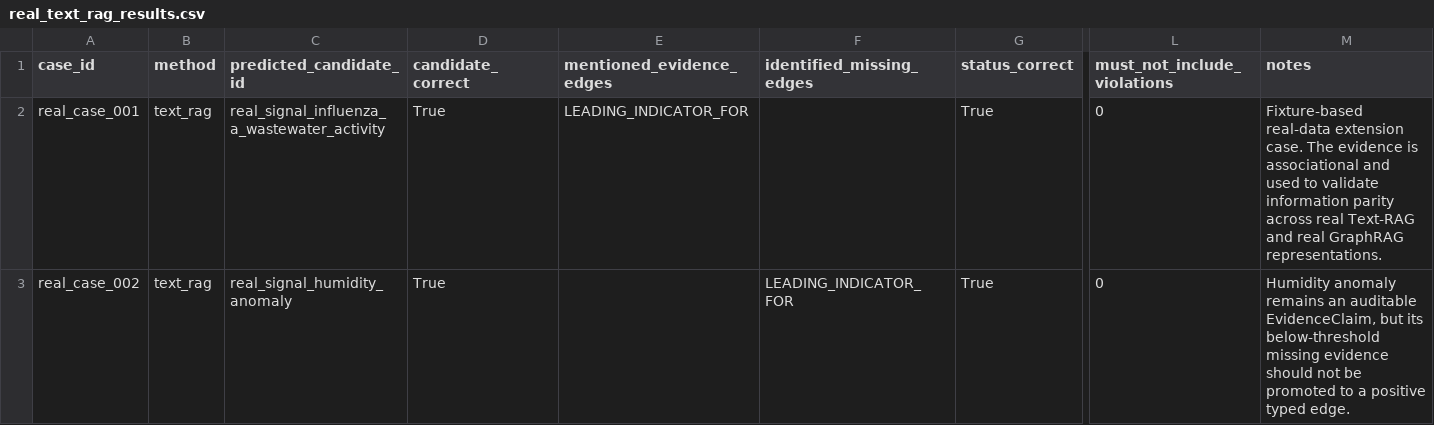
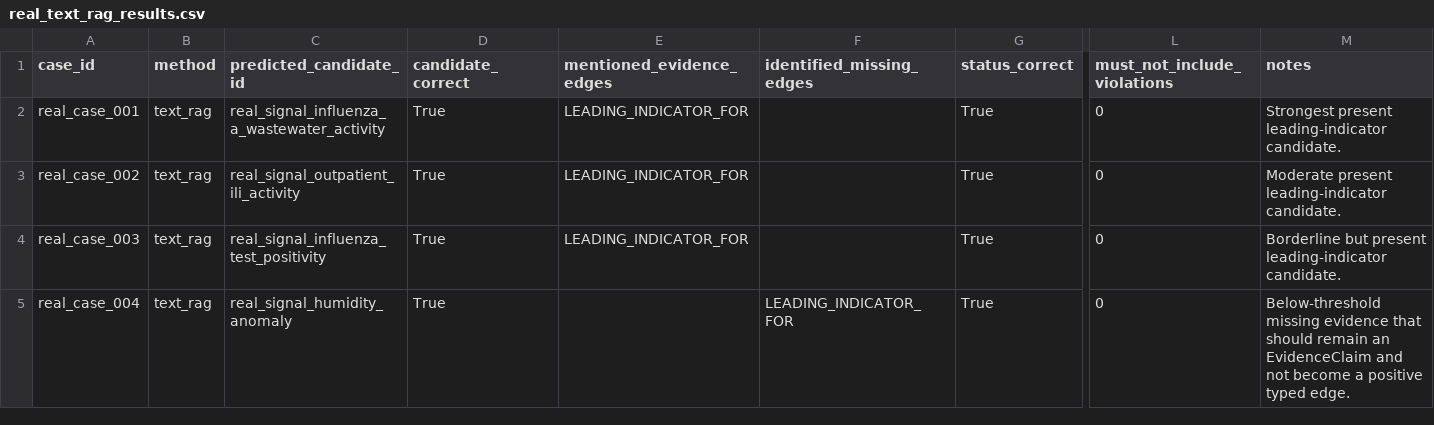
Before and after one commit to ChanduBlaze/Failure-Conditioned-GraphRAG-Prototype-for-EpiGraph, a CSV file: evals/results_real/real_text_rag_results.csv, drawn as a sheet; only a part is shown, gaps mark what is left out; rows hold the shown columns only; the diff names each change by its address in the sheet, - before the commit and + after, or states it on an @@ line.

```diff
--- a/evals/results_real/real_text_rag_results.csv
+++ b/evals/results_real/real_text_rag_results.csv
-M2 (notes): Fixture-based real-data extension case. The evidence is associational and used to validate information parity across real Text-RAG and real GraphRAG representations.
+M2 (notes): Strongest present leading-indicator candidate.
-C3 (predicted_candidate_id): real_signal_humidity_anomaly
+C3 (predicted_candidate_id): real_signal_outpatient_ili_activity
-E3 (mentioned_evidence_edges): (empty)
+E3 (mentioned_evidence_edges): LEADING_INDICATOR_FOR
-F3 (identified_missing_edges): LEADING_INDICATOR_FOR
+F3 (identified_missing_edges): (empty)
-M3 (notes): Humidity anomaly remains an auditable EvidenceClaim, but its below-threshold missing evidence should not be promoted to a positive typed edge.
+M3 (notes): Moderate present leading-indicator candidate.
+row 4: real_case_003 | text_rag | real_signal_influenza_test_positivity | True | LEADING_INDICATOR_FOR |  | True | 0 | Borderline but present leading-indicator candidate.
+row 5: real_case_004 | text_rag | real_signal_humidity_anomaly | True |  | LEADING_INDICATOR_FOR | True | 0 | Below-threshold missing evidence that should remain an EvidenceClaim and not become a positive typed edge.
```
Also changed, not shown: evals/results_real/real_graphrag_context_results.csv, evals/results_real/real_summary.csv.
